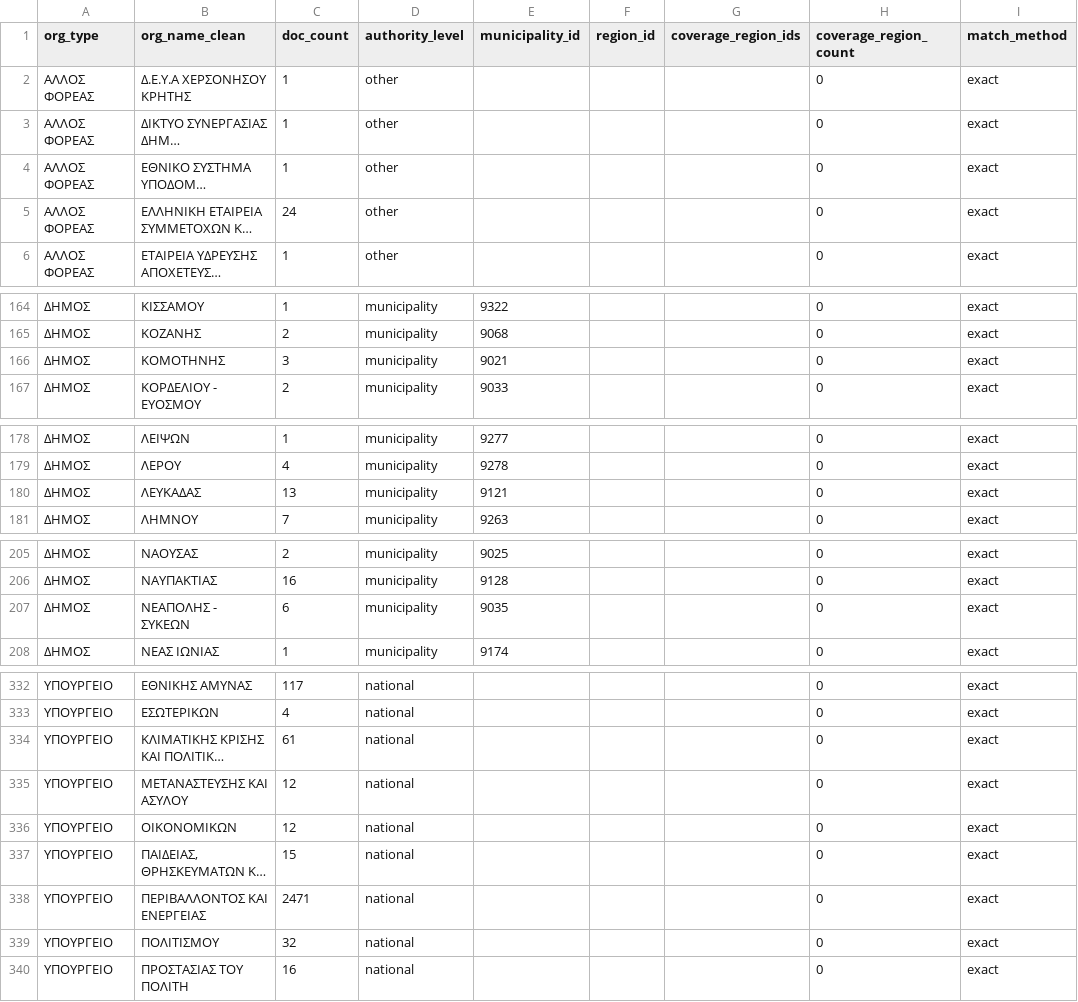
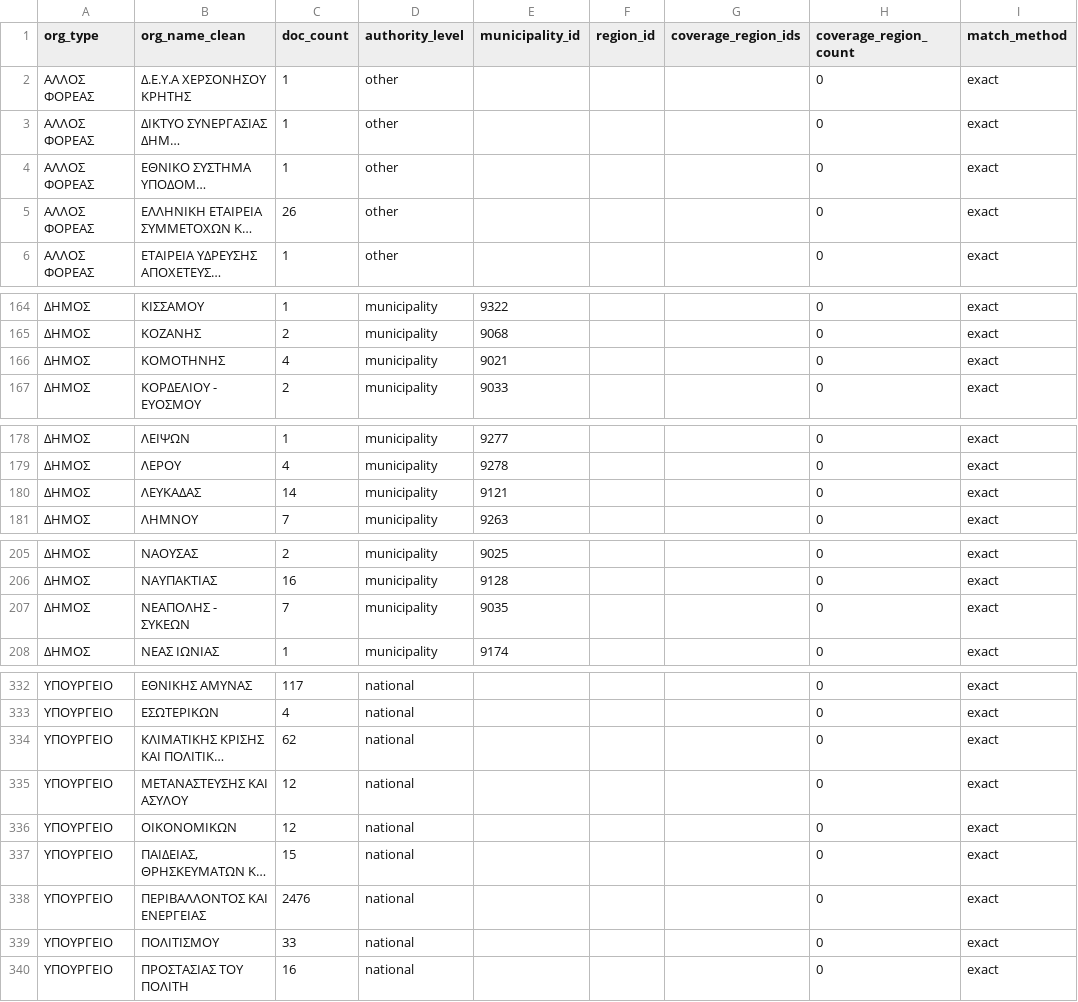
Before and after one commit to troboukis/2026_fire_protection, a CSV file: data/mappings/org_to_municipality.csv, drawn as a sheet; only a part is shown, gaps mark what is left out; long unchanged cells end in …; the diff covers the shown part only; the diff names each change by its address in the sheet, - before the commit and + after, or states it on an @@ line.

```diff
--- a/data/mappings/org_to_municipality.csv
+++ b/data/mappings/org_to_municipality.csv
-C5 (doc_count): 24
+C5 (doc_count): 26
-C166 (doc_count): 3
+C166 (doc_count): 4
-C180 (doc_count): 13
+C180 (doc_count): 14
-C207 (doc_count): 6
+C207 (doc_count): 7
-C334 (doc_count): 61
+C334 (doc_count): 62
-C338 (doc_count): 2471
+C338 (doc_count): 2476
-C339 (doc_count): 32
+C339 (doc_count): 33
```
Also changed, not shown: 1 edited cell elsewhere in this file, logs/fetch_runs.csv, logs/relevance_filter_runs.csv, 1 other file.
